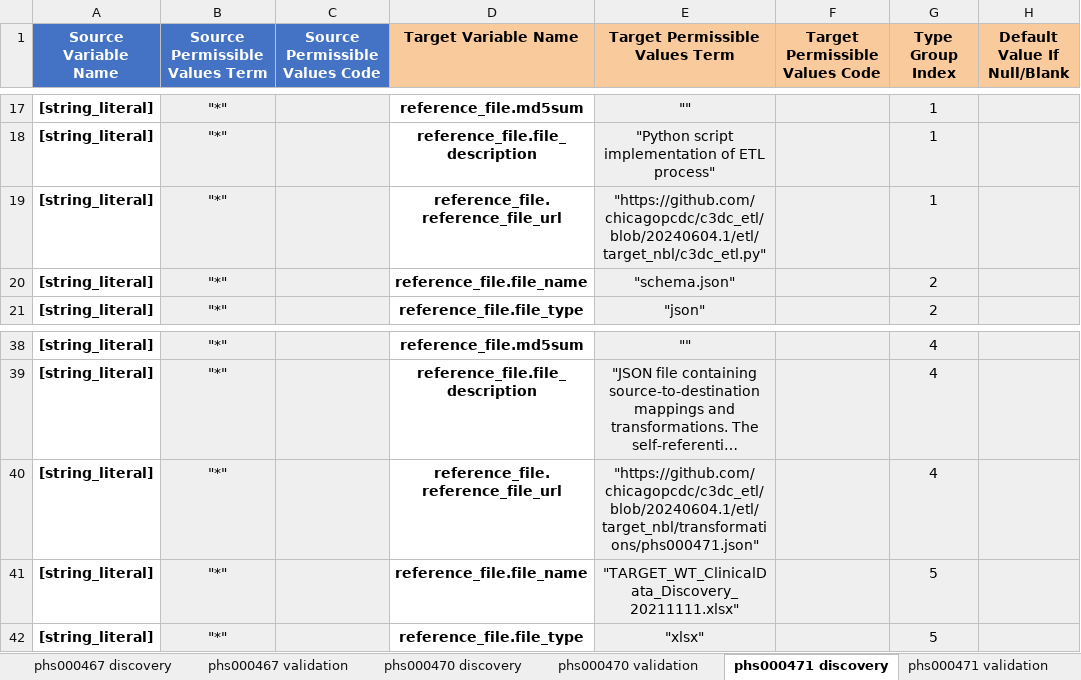
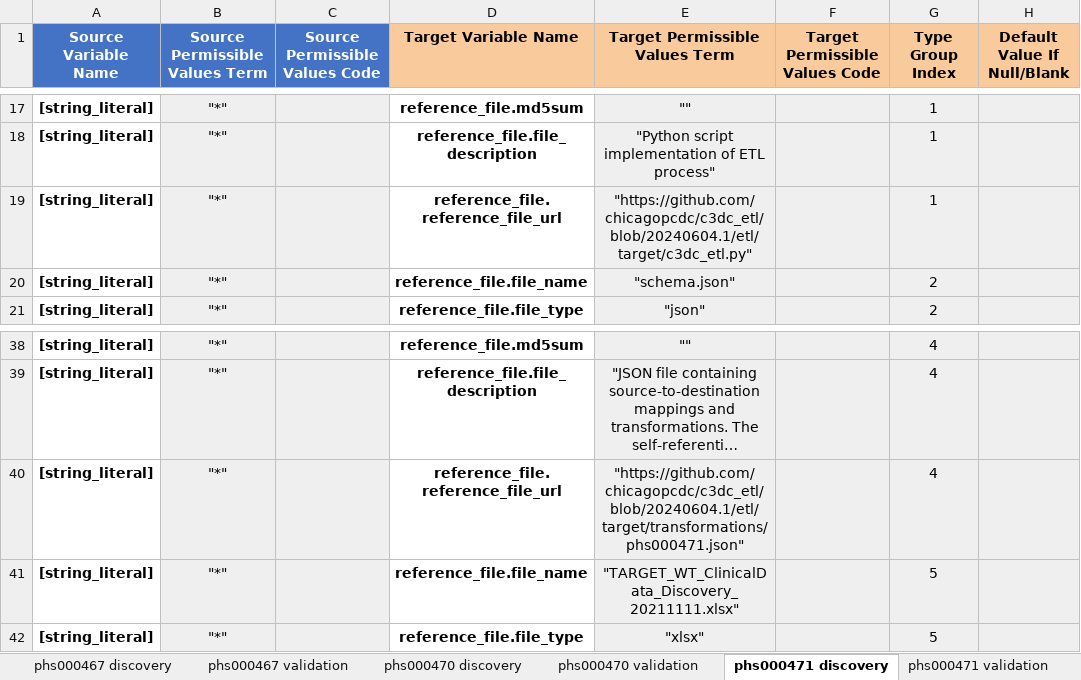
Before and after one commit to chicagopcdc/c3dc_etl, an Excel workbook: mapping_unpivoter/C3DC Mappings.xlsx, sheet phs000471 discovery, drawn as a sheet; only a part is shown, gaps mark what is left out; long unchanged cells end in …; values as stored, in another font and other column widths than the file's, no borders; charts and pictures not drawn; the diff names each change by its address in the sheet, - before the commit and + after, or states it on an @@ line.

Commit message:
correct target source data file reference file properties in mappings and transformations

```diff
--- a/mapping_unpivoter/C3DC Mappings.xlsx (sheet phs000471 discovery)
+++ b/mapping_unpivoter/C3DC Mappings.xlsx (sheet phs000471 discovery)
-E19 (Target Permissible Values Term): "https://github.com/chicagopcdc/c3dc_etl/blob/20240604.1/etl/target_nbl/c3dc_etl.py"
+E19 (Target Permissible Values Term): "https://github.com/chicagopcdc/c3dc_etl/blob/20240604.1/etl/target/c3dc_etl.py"
-E40 (Target Permissible Values Term): "https://github.com/chicagopcdc/c3dc_etl/blob/20240604.1/etl/target_nbl/transformations/phs000471.json"
+E40 (Target Permissible Values Term): "https://github.com/chicagopcdc/c3dc_etl/blob/20240604.1/etl/target/transformations/phs000471.json"
```
Also changed, not shown: sheet phs000471 validation, sheet phs000470 discovery, sheet phs000470 validation, sheet phs000467 validation, sheet phs000467 discovery, sheet phs000467 validation (backup), 3 more sheets, 19 other files.
